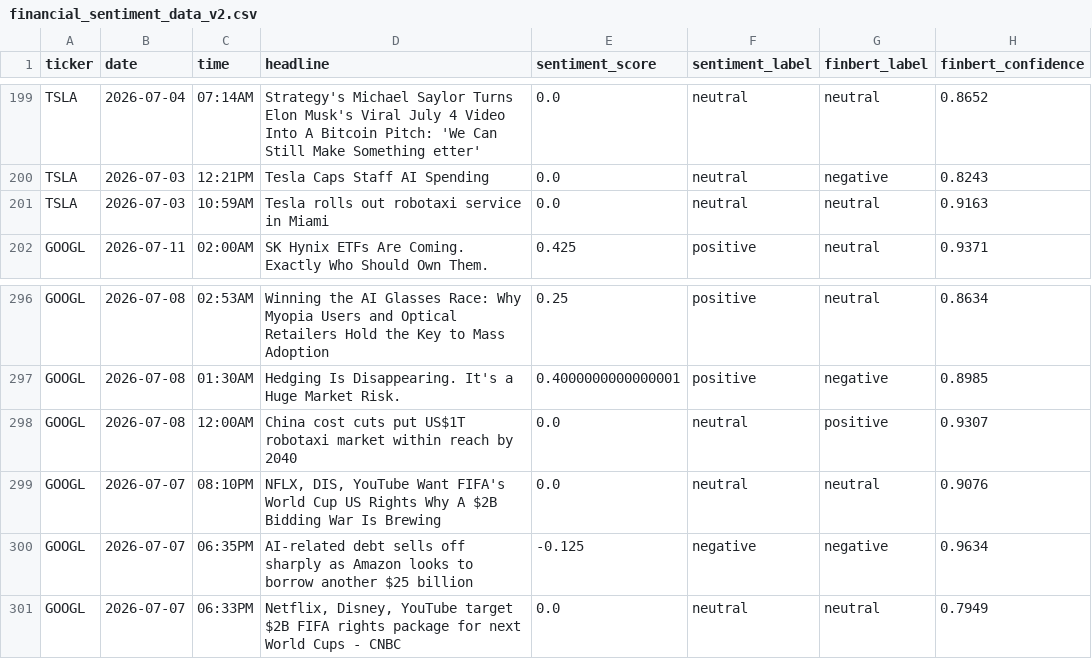
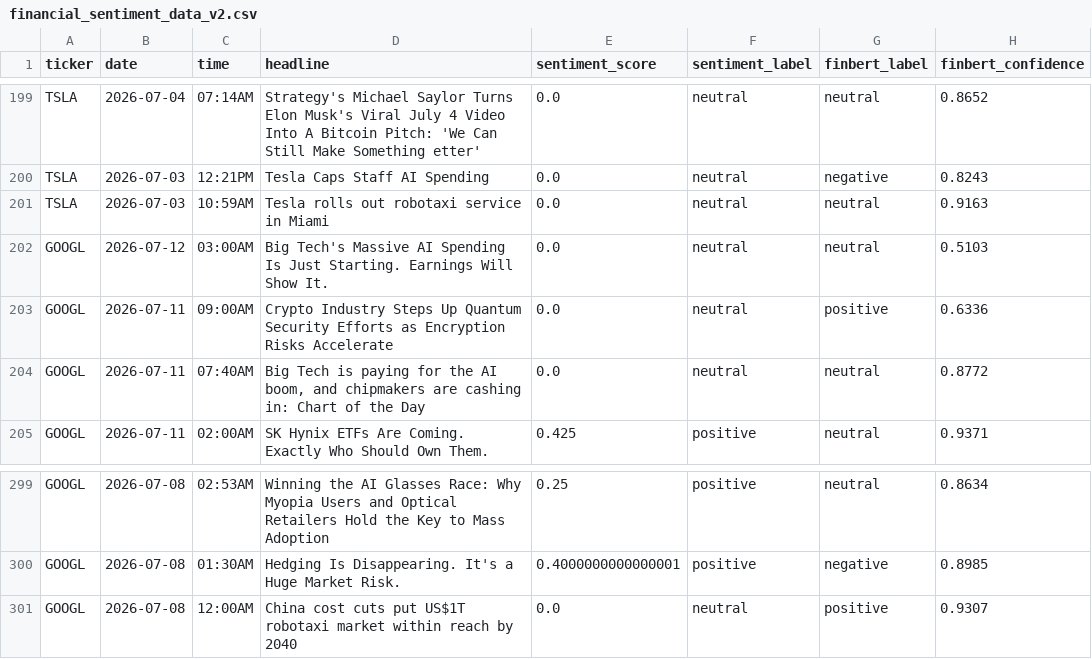
Before and after one commit to andrewkorot/python-scrper-financial-news-sentiment, a CSV file: financial_sentiment_data_v2.csv, drawn as a sheet; only a part is shown, gaps mark what is left out.

Commit message:
Auto update: daily sentiment scrape

```diff
--- a/financial_sentiment_data_v2.csv
+++ b/financial_sentiment_data_v2.csv
@@ -201,2 +201,5 @@ TSLA,2026-07-03,12:21PM,Tesla Caps Staff AI Spending,0.0,neutral,negative,0.8243
 TSLA,2026-07-03,10:59AM,Tesla rolls out robotaxi service in Miami,0.0,neutral,neutral,0.9163
+GOOGL,2026-07-12,03:00AM,Big Tech's Massive AI Spending Is Just Starting. Earnings Will Show It.,0.0,neutral,neutral,0.5103
+GOOGL,2026-07-11,09:00AM,Crypto Industry Steps Up Quantum Security Efforts as Encryption Risks Accelerate,0.0,neutral,positive,0.6336
+GOOGL,2026-07-11,07:40AM,"Big Tech is paying for the AI boom, and chipmakers are cashing in: Chart of the Day",0.0,neutral,neutral,0.8772
 GOOGL,2026-07-11,02:00AM,SK Hynix ETFs Are Coming. Exactly Who Should Own Them.,0.425,positive,neutral,0.9371
@@ -298,4 +301 @@ GOOGL,2026-07-08,01:30AM,Hedging Is Disappearing. It's a Huge Market Risk.,0.400
 GOOGL,2026-07-08,12:00AM,China cost cuts put US$1T robotaxi market within reach by 2040,0.0,neutral,positive,0.9307
-GOOGL,2026-07-07,08:10PM,"NFLX, DIS, YouTube Want FIFA's World Cup US Rights  Why A $2B Bidding War Is Brewing",0.0,neutral,neutral,0.9076
-GOOGL,2026-07-07,06:35PM,AI-related debt sells off sharply as Amazon looks to borrow another $25 billion,-0.125,negative,negative,0.9634
-GOOGL,2026-07-07,06:33PM,"Netflix, Disney, YouTube target $2B FIFA rights package for next World Cups - CNBC",0.0,neutral,neutral,0.7949
```
